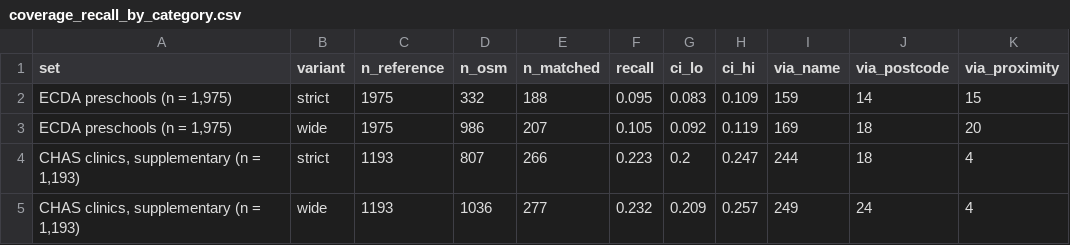
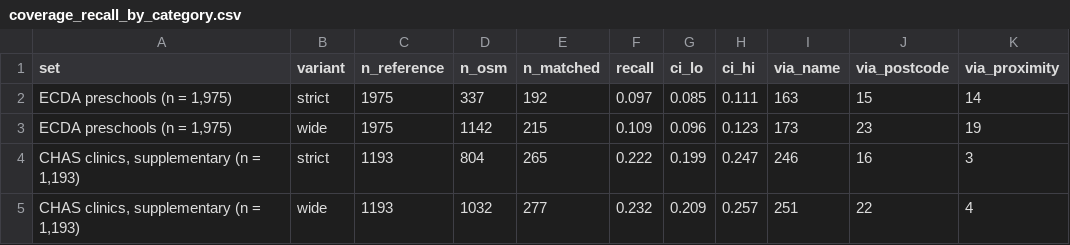
Before and after one commit to Etheo97127/tba4220-tp-geospatial-accessibility-analysis, a CSV file: outputs/tables/coverage_recall_by_category.csv, drawn as a sheet.

```diff
--- a/outputs/tables/coverage_recall_by_category.csv
+++ b/outputs/tables/coverage_recall_by_category.csv
@@ -1,5 +1,5 @@
 set,variant,n_reference,n_osm,n_matched,recall,ci_lo,ci_hi,via_name,via_postcode,via_proximity
-"ECDA preschools (n = 1,975)",strict,1975,332,188,0.095,0.083,0.109,159,14,15
-"ECDA preschools (n = 1,975)",wide,1975,986,207,0.105,0.092,0.119,169,18,20
-"CHAS clinics, supplementary (n = 1,193)",strict,1193,807,266,0.223,0.2,0.247,244,18,4
-"CHAS clinics, supplementary (n = 1,193)",wide,1193,1036,277,0.232,0.209,0.257,249,24,4
+"ECDA preschools (n = 1,975)",strict,1975,337,192,0.097,0.085,0.111,163,15,14
+"ECDA preschools (n = 1,975)",wide,1975,1142,215,0.109,0.096,0.123,173,23,19
+"CHAS clinics, supplementary (n = 1,193)",strict,1193,804,265,0.222,0.199,0.247,246,16,3
+"CHAS clinics, supplementary (n = 1,193)",wide,1193,1032,277,0.232,0.209,0.257,251,22,4
```
Also changed, not shown: data/processed/subzone_quality_flag.csv, outputs/tables/coverage_logistic.csv, 10 other files.
